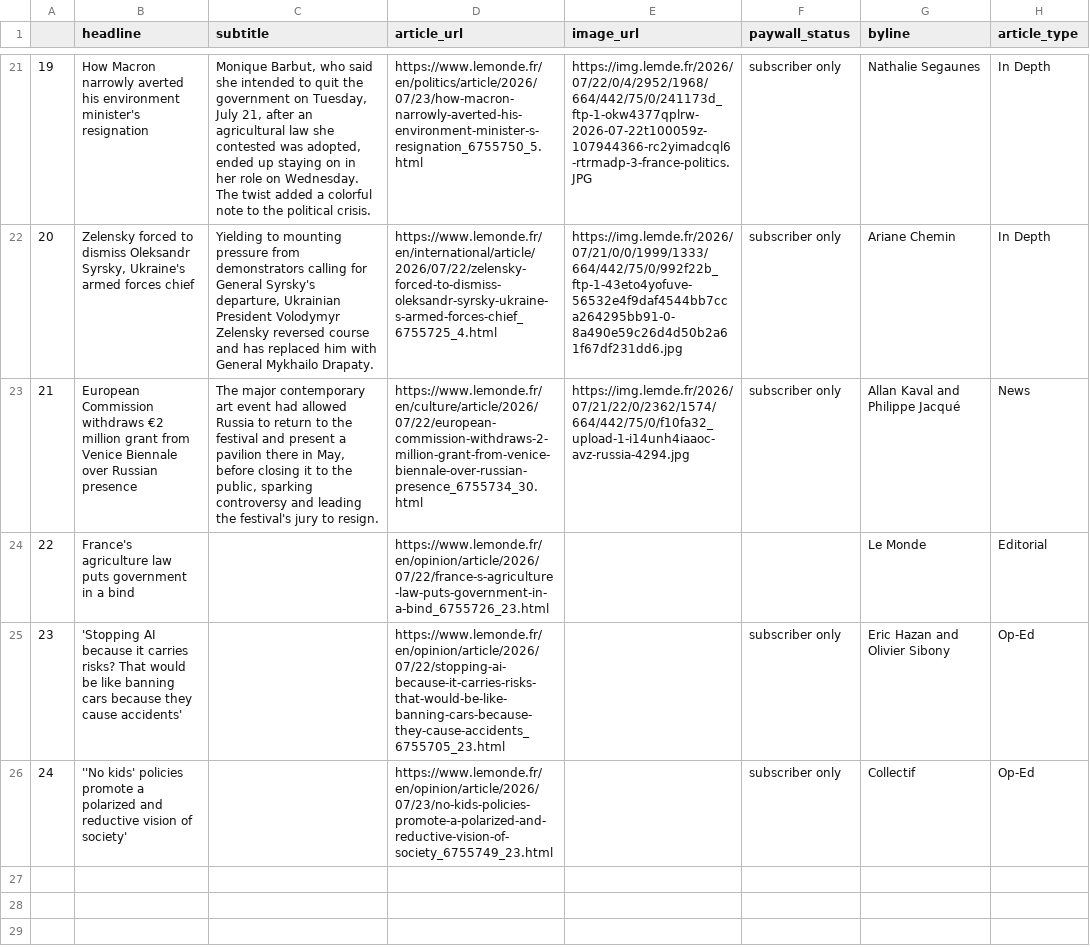
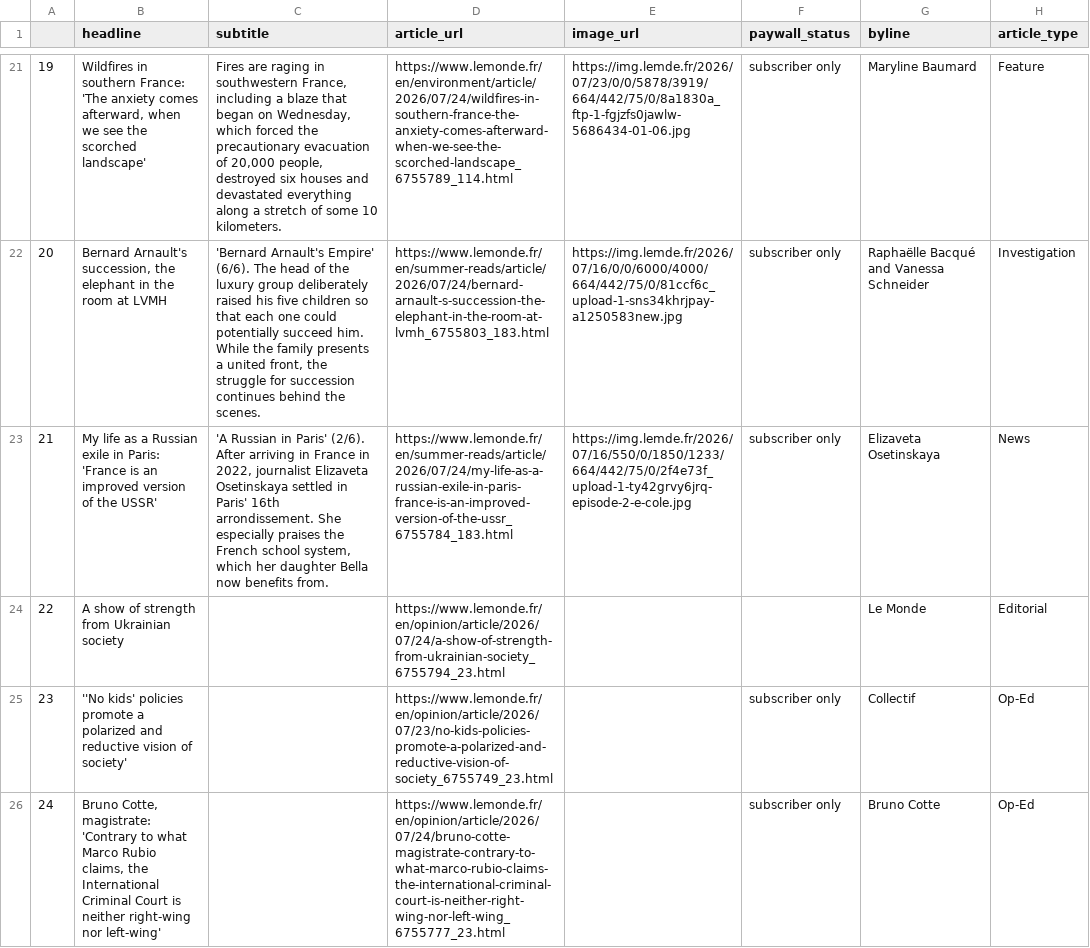
Before and after one commit to luciamack/auto_updating_headline_scraper_le_monde, a CSV file: le_monde_daily_news.csv, drawn as a sheet; only a part is shown, gaps mark what is left out; the diff covers the shown part only; the diff names each change by its address in the sheet, - before the commit and + after, or states it on an @@ line.

```diff
--- a/le_monde_daily_news.csv
+++ b/le_monde_daily_news.csv
-B21 (headline): How Macron narrowly averted his environment minister's resignation
+B21 (headline): Wildfires in southern France: 'The anxiety comes afterward, when we see the scorched landscape'
-C21 (subtitle): Monique Barbut, who said she intended to quit the government on Tuesday, July 21, after an agricultural law she contested was adopted, ended up staying on in her role on Wednesday. The twist added a colorful note to the political crisis.
+C21 (subtitle): Fires are raging in southwestern France, including a blaze that began on Wednesday, which forced the precautionary evacuation of 20,000 people, destroyed six houses and devastated everything along a stretch of some 10 kilometers.
-D21 (article_url): https://www.lemonde.fr/en/politics/article/2026/07/23/how-macron-narrowly-averted-his-environment-minister-s-resignation_6755750_5.html
+D21 (article_url): https://www.lemonde.fr/en/environment/article/2026/07/24/wildfires-in-southern-france-the-anxiety-comes-afterward-when-we-see-the-scorched-landscape_6755789_114.html
-E21 (image_url): https://img.lemde.fr/2026/07/22/0/4/2952/1968/664/442/75/0/241173d_ftp-1-okw4377qplrw-2026-07-22t100059z-107944366-rc2yimadcql6-rtrmadp-3-france-politics.JPG
+E21 (image_url): https://img.lemde.fr/2026/07/23/0/0/5878/3919/664/442/75/0/8a1830a_ftp-1-fgjzfs0jawlw-5686434-01-06.jpg
-G21 (byline): Nathalie Segaunes
+G21 (byline): Maryline Baumard
-H21 (article_type): In Depth
+H21 (article_type): Feature
-B22 (headline): Zelensky forced to dismiss Oleksandr Syrsky, Ukraine's armed forces chief
+B22 (headline): Bernard Arnault's succession, the elephant in the room at LVMH
-C22 (subtitle): Yielding to mounting pressure from demonstrators calling for General Syrsky's departure, Ukrainian President Volodymyr Zelensky reversed course and has replaced him with General Mykhailo Drapaty.
+C22 (subtitle): 'Bernard Arnault's Empire' (6/6). The head of the luxury group deliberately raised his five children so that each one could potentially succeed him. While the family presents a united front, the struggle for succession continues behind the scenes.
-D22 (article_url): https://www.lemonde.fr/en/international/article/2026/07/22/zelensky-forced-to-dismiss-oleksandr-syrsky-ukraine-s-armed-forces-chief_6755725_4.html
+D22 (article_url): https://www.lemonde.fr/en/summer-reads/article/2026/07/24/bernard-arnault-s-succession-the-elephant-in-the-room-at-lvmh_6755803_183.html
-E22 (image_url): https://img.lemde.fr/2026/07/21/0/0/1999/1333/664/442/75/0/992f22b_ftp-1-43eto4yofuve-56532e4f9daf4544bb7cca264295bb91-0-8a490e59c26d4d50b2a61f67df231dd6.jpg
+E22 (image_url): https://img.lemde.fr/2026/07/16/0/0/6000/4000/664/442/75/0/81ccf6c_upload-1-sns34khrjpay-a1250583new.jpg
-G22 (byline): Ariane Chemin
+G22 (byline): Raphaëlle Bacqué and Vanessa Schneider
-H22 (article_type): In Depth
+H22 (article_type): Investigation
-B23 (headline): European Commission withdraws €2 million grant from Venice Biennale over Russian presence
+B23 (headline): My life as a Russian exile in Paris: 'France is an improved version of the USSR'
-C23 (subtitle): The major contemporary art event had allowed Russia to return to the festival and present a pavilion there in May, before closing it to the public, sparking controversy and leading the festival's jury to resign.
+C23 (subtitle): 'A Russian in Paris' (2/6). After arriving in France in 2022, journalist Elizaveta Osetinskaya settled in Paris' 16th arrondissement. She especially praises the French school system, which her daughter Bella now benefits from.
-D23 (article_url): https://www.lemonde.fr/en/culture/article/2026/07/22/european-commission-withdraws-2-million-grant-from-venice-biennale-over-russian-presence_6755734_30.html
+D23 (article_url): https://www.lemonde.fr/en/summer-reads/article/2026/07/24/my-life-as-a-russian-exile-in-paris-france-is-an-improved-version-of-the-ussr_6755784_183.html
-E23 (image_url): https://img.lemde.fr/2026/07/21/22/0/2362/1574/664/442/75/0/f10fa32_upload-1-i14unh4iaaoc-avz-russia-4294.jpg
+E23 (image_url): https://img.lemde.fr/2026/07/16/550/0/1850/1233/664/442/75/0/2f4e73f_upload-1-ty42grvy6jrq-episode-2-e-cole.jpg
-G23 (byline): Allan Kaval and Philippe Jacqué
+G23 (byline): Elizaveta Osetinskaya
-B24 (headline): France's agriculture law puts government in a bind
+B24 (headline): A show of strength from Ukrainian society
-D24 (article_url): https://www.lemonde.fr/en/opinion/article/2026/07/22/france-s-agriculture-law-puts-government-in-a-bind_6755726_23.html
+D24 (article_url): https://www.lemonde.fr/en/opinion/article/2026/07/24/a-show-of-strength-from-ukrainian-society_6755794_23.html
-B25 (headline): 'Stopping AI because it carries risks? That would be like banning cars because they cause accidents'
+B25 (headline): ''No kids' policies promote a polarized and reductive vision of society'
-D25 (article_url): https://www.lemonde.fr/en/opinion/article/2026/07/22/stopping-ai-because-it-carries-risks-that-would-be-like-banning-cars-because-they-cause-accidents_6755705_23.html
+D25 (article_url): https://www.lemonde.fr/en/opinion/article/2026/07/23/no-kids-policies-promote-a-polarized-and-reductive-vision-of-society_6755749_23.html
-G25 (byline): Eric Hazan and Olivier Sibony
+G25 (byline): Collectif
-B26 (headline): ''No kids' policies promote a polarized and reductive vision of society'
+B26 (headline): Bruno Cotte, magistrate: 'Contrary to what Marco Rubio claims, the International Criminal Court is neither right-wing nor left-wing'
-D26 (article_url): https://www.lemonde.fr/en/opinion/article/2026/07/23/no-kids-policies-promote-a-polarized-and-reductive-vision-of-society_6755749_23.html
+D26 (article_url): https://www.lemonde.fr/en/opinion/article/2026/07/24/bruno-cotte-magistrate-contrary-to-what-marco-rubio-claims-the-international-criminal-court-is-neither-right-wing-nor-left-wing_6755777_23.html
-G26 (byline): Collectif
+G26 (byline): Bruno Cotte
```
Also changed, not shown: 63 edited cells elsewhere in this file, 1 other file.
